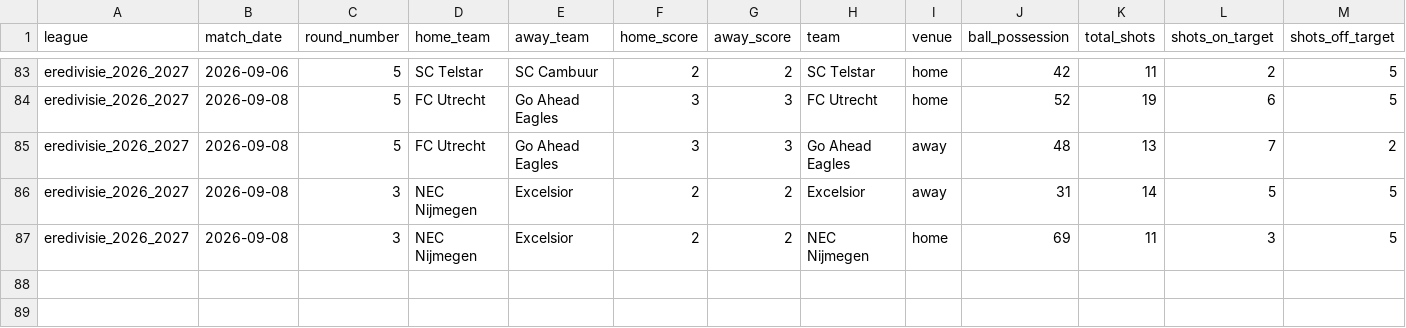
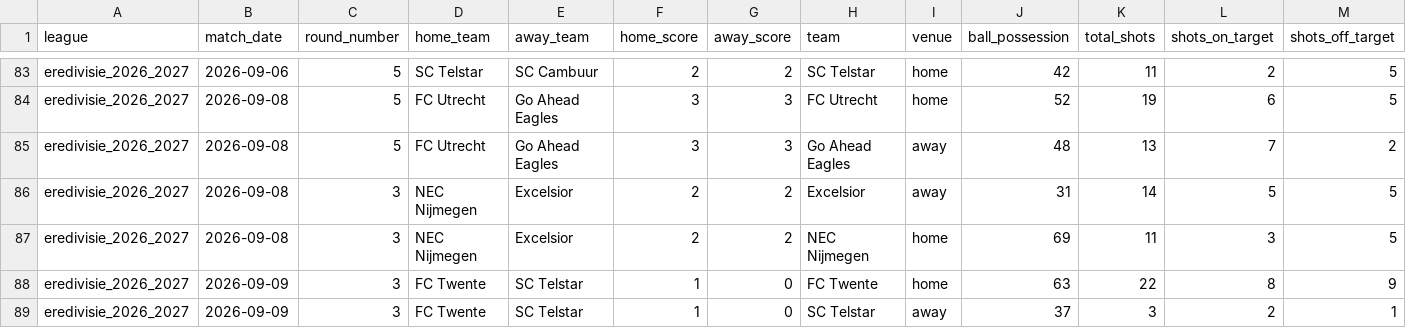
Before and after one commit to aimidas1/-Estatisticas_Equipas-, a CSV file: eredivisie_2026_2027.csv, drawn as a sheet; only a part is shown, gaps mark what is left out; rows hold the shown columns only; the diff names each change by its address in the sheet, - before the commit and + after, or states it on an @@ line.

```diff
--- a/eredivisie_2026_2027.csv
+++ b/eredivisie_2026_2027.csv
+row 88: eredivisie_2026_2027 | 2026-09-09 | 3 | FC Twente | SC Telstar | 1 | 0 | FC Twente | home | 63 | 22 | 8 | 9
+row 89: eredivisie_2026_2027 | 2026-09-09 | 3 | FC Twente | SC Telstar | 1 | 0 | SC Telstar | away | 37 | 3 | 2 | 1
```
Also changed, not shown: arabia_saudita_pro_league_2026_2027.csv, brasileirao_serie_b_2026.csv, 3 other files.
